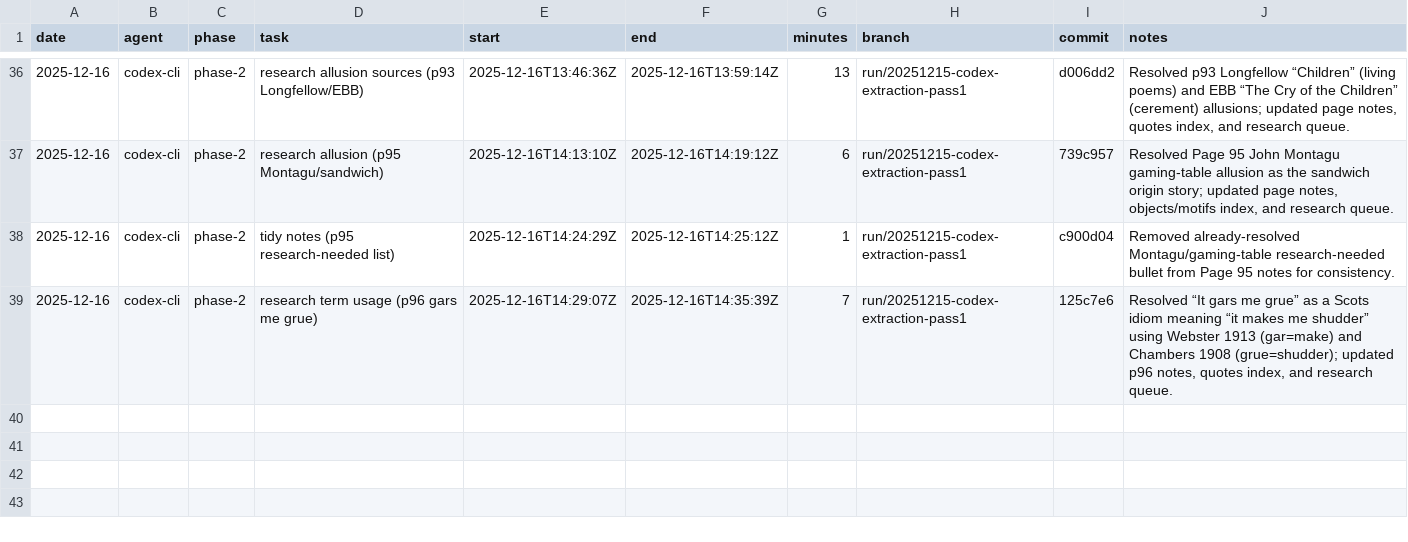
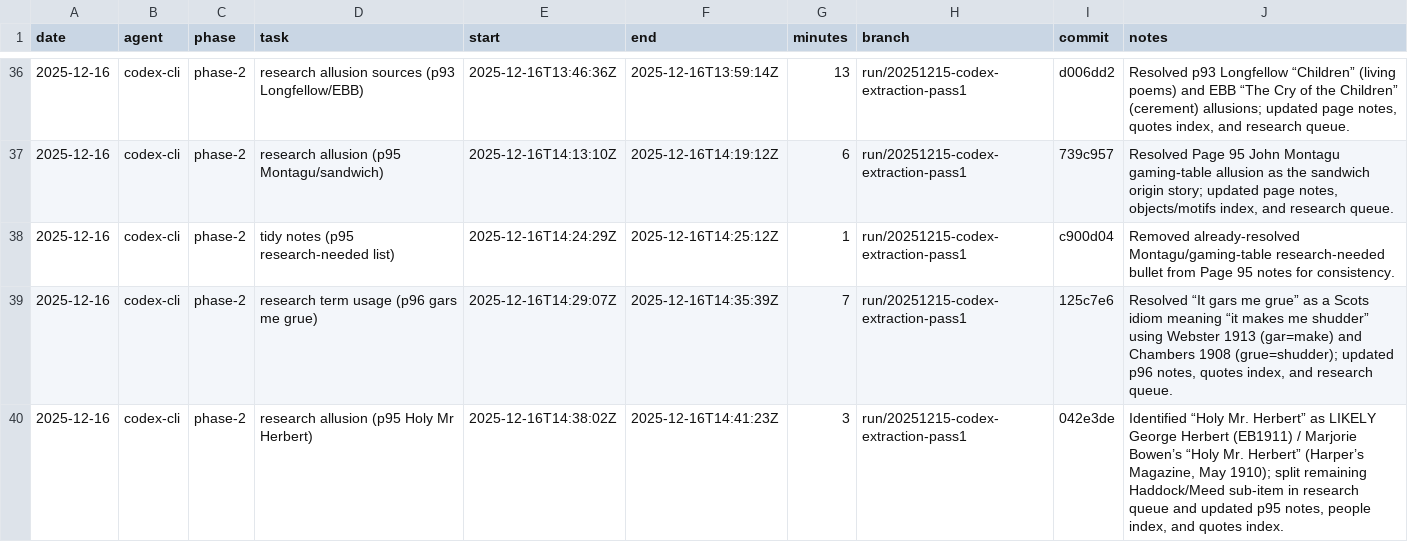
Before and after one commit to seanbetts/cains-jawbone, a CSV file: Worklog/worklog.csv, drawn as a sheet; only a part is shown, gaps mark what is left out; the diff names each change by its address in the sheet, - before the commit and + after, or states it on an @@ line.

Commit message:
Worklog: log 2025-12-16 p95 Holy Mr Herbert research

```diff
--- a/Worklog/worklog.csv
+++ b/Worklog/worklog.csv
+row 40: 2025-12-16 | codex-cli | phase-2 | research allusion (p95 Holy Mr Herbert) | 2025-12-16T14:38:02Z | 2025-12-16T14:41:23Z | 3 | run/20251215-codex-extraction-pass1 | 042e3de | Identified “Holy Mr. Herbert” as LIKELY George Herbert (EB1911) / Marjorie Bowen’s “Holy Mr. Herbert” (Harper’s Magazine, May 1910); split remaining Haddock/Meed sub-item in research queue and updated p95 notes, people index, and quotes index.
```
